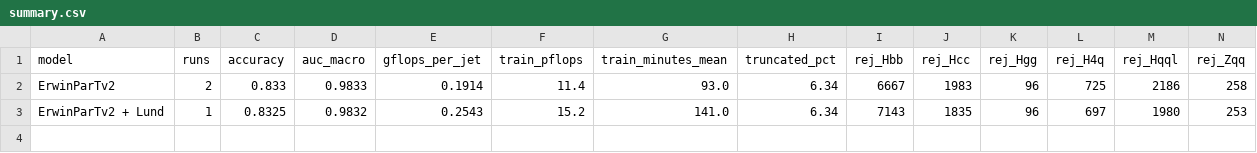
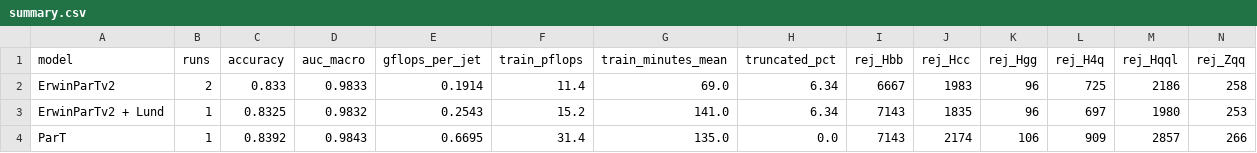
Before and after one commit to vaibhavlohiya/erwin_efficient_particle_transformer, a CSV file: plots/new_comparison_plots/summary.csv, drawn as a sheet; only a part is shown; rows hold the shown columns only; the diff names each change by its address in the sheet, - before the commit and + after, or states it on an @@ line.

```diff
--- a/plots/new_comparison_plots/summary.csv
+++ b/plots/new_comparison_plots/summary.csv
-G2 (train_minutes_mean): 93.0
+G2 (train_minutes_mean): 69.0
+row 4: ParT | 1 | 0.8392 | 0.9843 | 0.6695 | 31.4 | 135.0 | 0.0 | 7143 | 2174 | 106 | 909 | 2857 | 266
```
Also changed, not shown: 9 other files.
